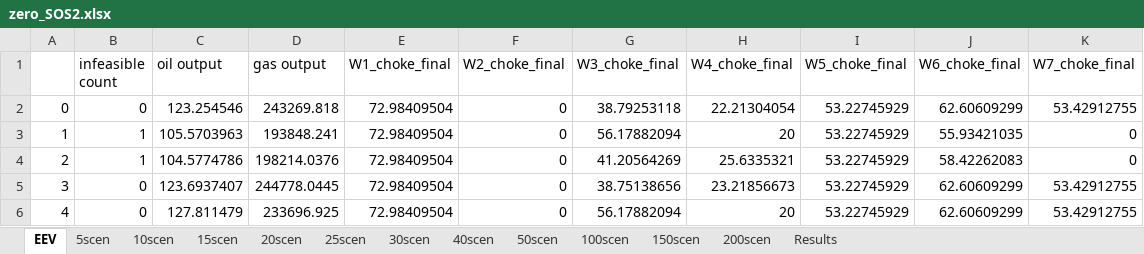
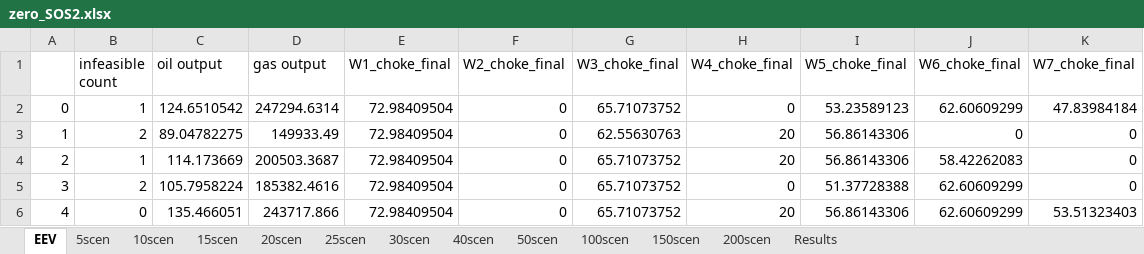
Before and after one commit to bendiw/OilOpt, an Excel workbook: results/robust_recourse_iterative/zero_SOS2.xlsx, sheet EEV, drawn as a sheet; only a part is shown; values as stored, in another font and other column widths than the file's, no borders; the diff covers the shown part only; the diff names each change by its address in the sheet, - before the commit and + after, or states it on an @@ line.

```diff
--- a/results/robust_recourse_iterative/zero_SOS2.xlsx (sheet EEV)
+++ b/results/robust_recourse_iterative/zero_SOS2.xlsx (sheet EEV)
-B2 (infeasible count): 0
+B2 (infeasible count): 1
-C2 (oil output): 123.254546
+C2 (oil output): 124.6510542
-D2 (gas output): 243269.818
+D2 (gas output): 247294.6314
-G2 (W3_choke_final): 38.79253118
+G2 (W3_choke_final): 65.71073752
-H2 (W4_choke_final): 22.21304054
+H2 (W4_choke_final): 0
-I2 (W5_choke_final): 53.22745929
+I2 (W5_choke_final): 53.23589123
-K2 (W7_choke_final): 53.42912755
+K2 (W7_choke_final): 47.83984184
-B3 (infeasible count): 1
+B3 (infeasible count): 2
-C3 (oil output): 105.5703963
+C3 (oil output): 89.04782275
-D3 (gas output): 193848.241
+D3 (gas output): 149933.49
-G3 (W3_choke_final): 56.17882094
+G3 (W3_choke_final): 62.55630763
-I3:I4 (W5_choke_final): 53.22745929
+I3:I4 (W5_choke_final): 56.86143306
-J3 (W6_choke_final): 55.93421035
+J3 (W6_choke_final): 0
-C4 (oil output): 104.5774786
+C4 (oil output): 114.173669
-D4 (gas output): 198214.0376
+D4 (gas output): 200503.3687
-G4 (W3_choke_final): 41.20564269
+G4 (W3_choke_final): 65.71073752
-H4 (W4_choke_final): 25.6335321
+H4 (W4_choke_final): 20
-B5 (infeasible count): 0
+B5 (infeasible count): 2
-C5 (oil output): 123.6937407
+C5 (oil output): 105.7958224
-D5 (gas output): 244778.0445
+D5 (gas output): 185382.4616
-G5 (W3_choke_final): 38.75138656
+G5 (W3_choke_final): 65.71073752
-H5 (W4_choke_final): 23.21856673
+H5 (W4_choke_final): 0
-I5 (W5_choke_final): 53.22745929
+I5 (W5_choke_final): 51.37728388
-K5 (W7_choke_final): 53.42912755
+K5 (W7_choke_final): 0
-C6 (oil output): 127.811479
+C6 (oil output): 135.466051
-D6 (gas output): 233696.925
+D6 (gas output): 243717.866
-G6 (W3_choke_final): 56.17882094
+G6 (W3_choke_final): 65.71073752
-I6 (W5_choke_final): 53.22745929
+I6 (W5_choke_final): 56.86143306
-K6 (W7_choke_final): 53.42912755
+K6 (W7_choke_final): 53.51323403
```
Also changed, not shown: 1079 edited cells elsewhere in this sheet, sheet Results, charts or pictures, 2 other files.
